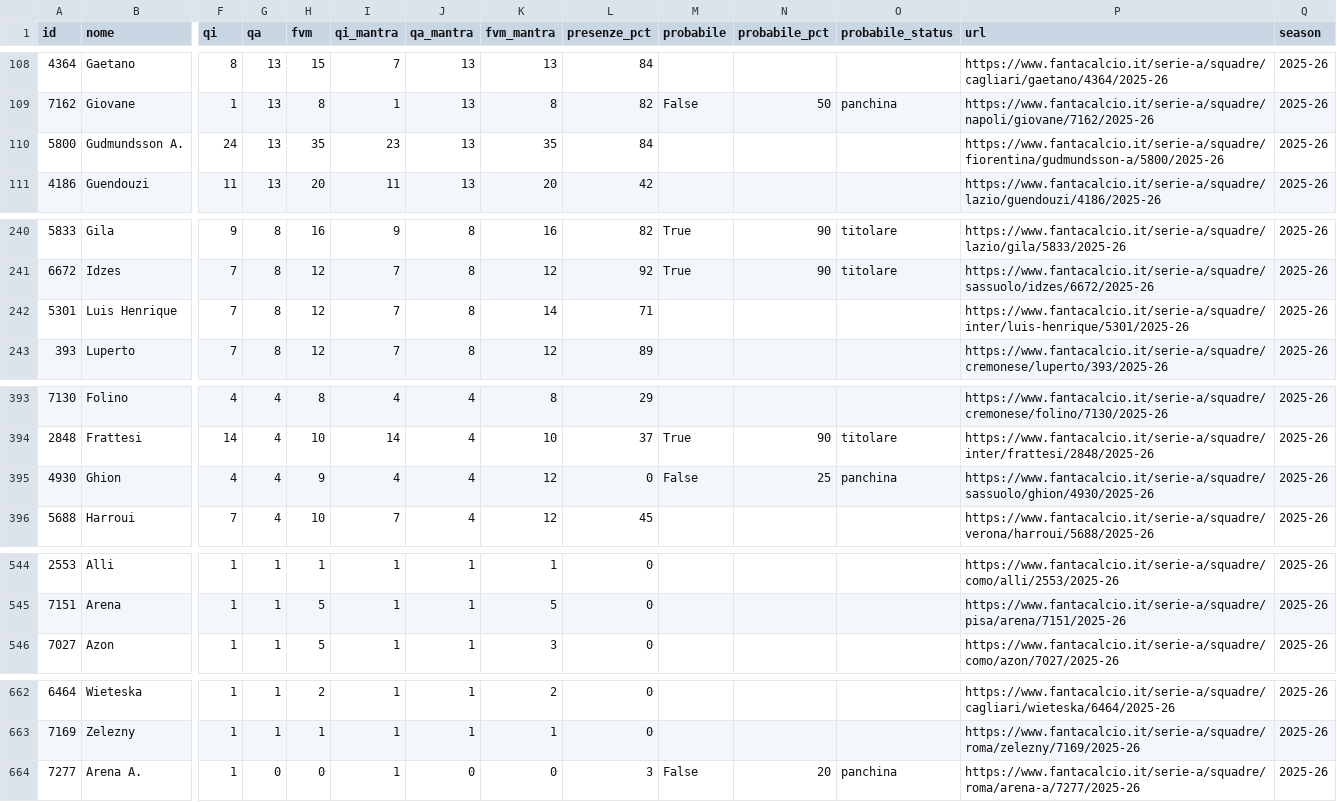
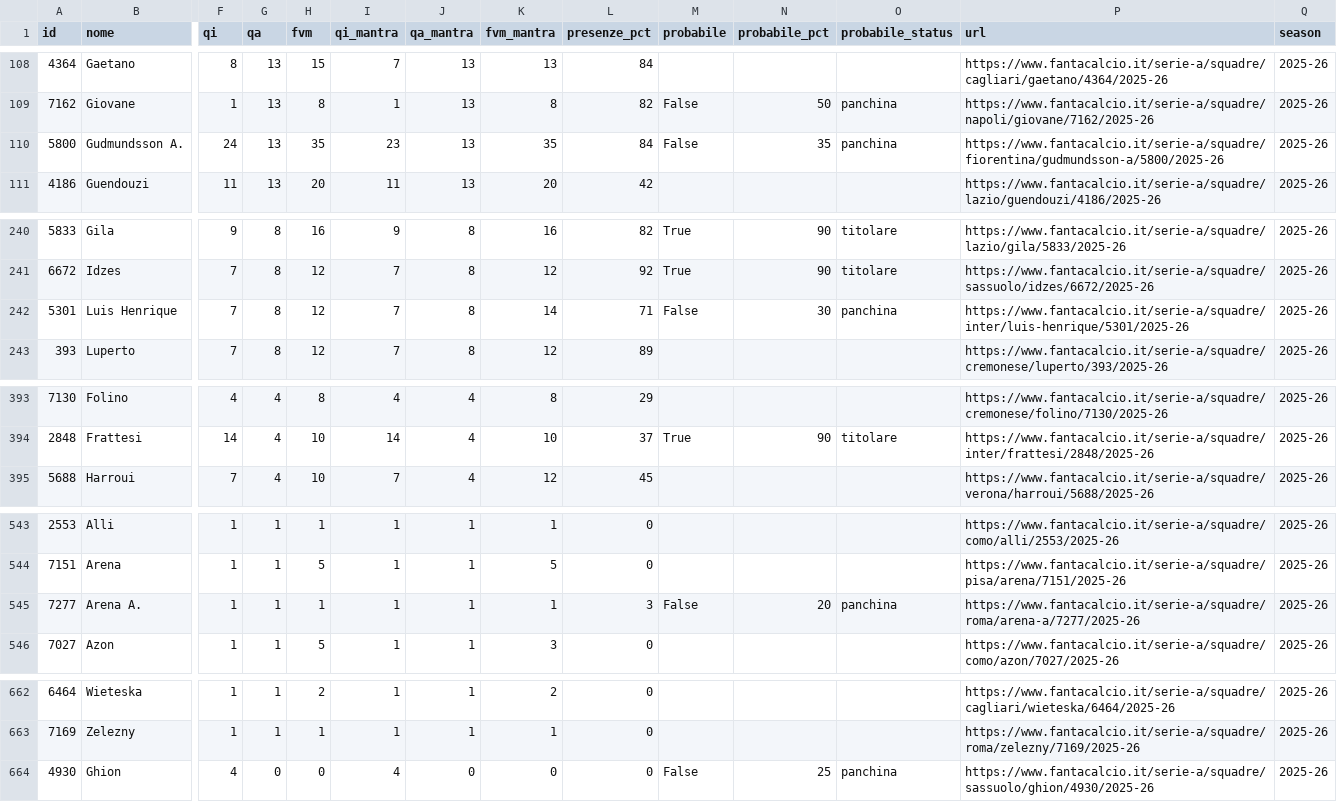
Before and after one commit to 02kiki02/Fanta, a CSV file: data/fantacalcio_db.csv, drawn as a sheet; only a part is shown, gaps mark what is left out; removed rows and columns are numbered as before the commit, all else as after; rows hold the shown columns only; the diff names each change by its address in the sheet, - before the commit and + after, or states it on an @@ line.

```diff
--- a/data/fantacalcio_db.csv
+++ b/data/fantacalcio_db.csv
-M110 (probabile): (empty)
+M110 (probabile): False
-N110 (probabile_pct): (empty)
+N110 (probabile_pct): 35
-O110 (probabile_status): (empty)
+O110 (probabile_status): panchina
-M242 (probabile): (empty)
+M242 (probabile): False
-N242 (probabile_pct): (empty)
+N242 (probabile_pct): 30
-O242 (probabile_status): (empty)
+O242 (probabile_status): panchina
-row 395: 4930 | Ghion | 4 | 4 | 9 | 4 | 4 | 12 | 0 | False | 25 | panchina | https://www.fantacalcio.it/serie-a/squadre/sassuolo/ghion/4930/2025-26 | 2025-26
+row 545: 7277 | Arena A. | 1 | 1 | 1 | 1 | 1 | 1 | 3 | False | 20 | panchina | https://www.fantacalcio.it/serie-a/squadre/roma/arena-a/7277/2025-26 | 2025-26
-row 664: 7277 | Arena A. | 1 | 0 | 0 | 1 | 0 | 0 | 3 | False | 20 | panchina | https://www.fantacalcio.it/serie-a/squadre/roma/arena-a/7277/2025-26 | 2025-26
+row 664: 4930 | Ghion | 4 | 0 | 0 | 4 | 0 | 0 | 0 | False | 25 | panchina | https://www.fantacalcio.it/serie-a/squadre/sassuolo/ghion/4930/2025-26 | 2025-26
```
Also changed, not shown: 1 other file.
